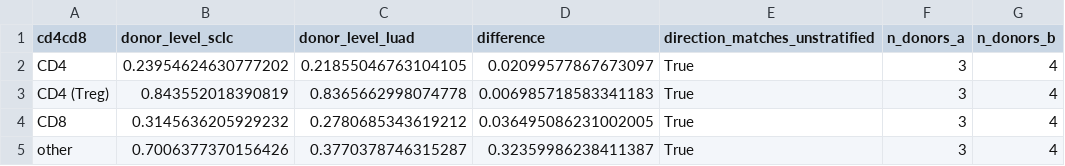
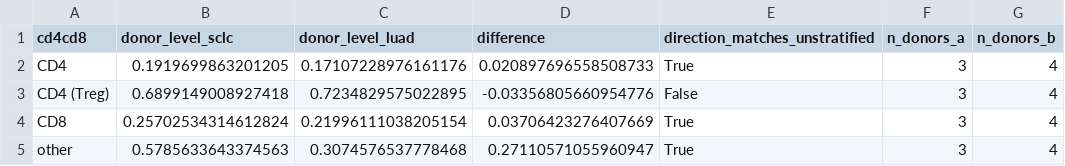
Before and after one commit to Kays3/geneformer-lung-tcell, a CSV file: sclc_validation/immune_axis_test/results/t6_cd4cd8_stratified_summary.csv, drawn as a sheet.

```diff
--- a/sclc_validation/immune_axis_test/results/t6_cd4cd8_stratified_summary.csv
+++ b/sclc_validation/immune_axis_test/results/t6_cd4cd8_stratified_summary.csv
@@ -1,5 +1,5 @@
 cd4cd8,donor_level_sclc,donor_level_luad,difference,direction_matches_unstratified,n_donors_a,n_donors_b
-CD4,0.23954624630777202,0.21855046763104105,0.02099577867673097,True,3,4
-CD4 (Treg),0.843552018390819,0.8365662998074778,0.006985718583341183,True,3,4
-CD8,0.3145636205929232,0.2780685343619212,0.036495086231002005,True,3,4
-other,0.7006377370156426,0.3770378746315287,0.32359986238411387,True,3,4
+CD4,0.1919699863201205,0.17107228976161176,0.020897696558508733,True,3,4
+CD4 (Treg),0.6899149008927418,0.7234829575022895,-0.03356805660954776,False,3,4
+CD8,0.25702534314612824,0.21996111038205154,0.03706423276407669,True,3,4
+other,0.5785633643374563,0.3074576537778468,0.27110571055960947,True,3,4
```
Also changed, not shown: sclc_validation/immune_axis_test/results/baseline_expression_per_donor.csv, sclc_validation/immune_axis_test/results/baseline_expression_pooled.csv, 10 other files.
